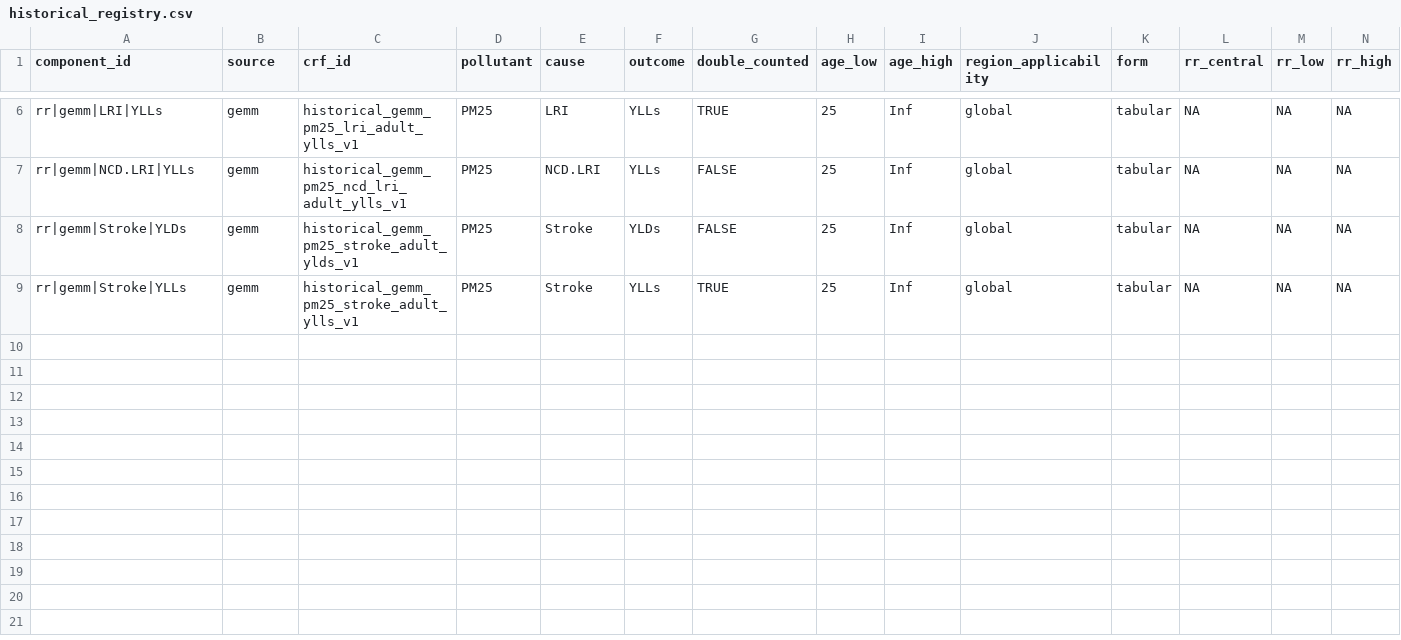
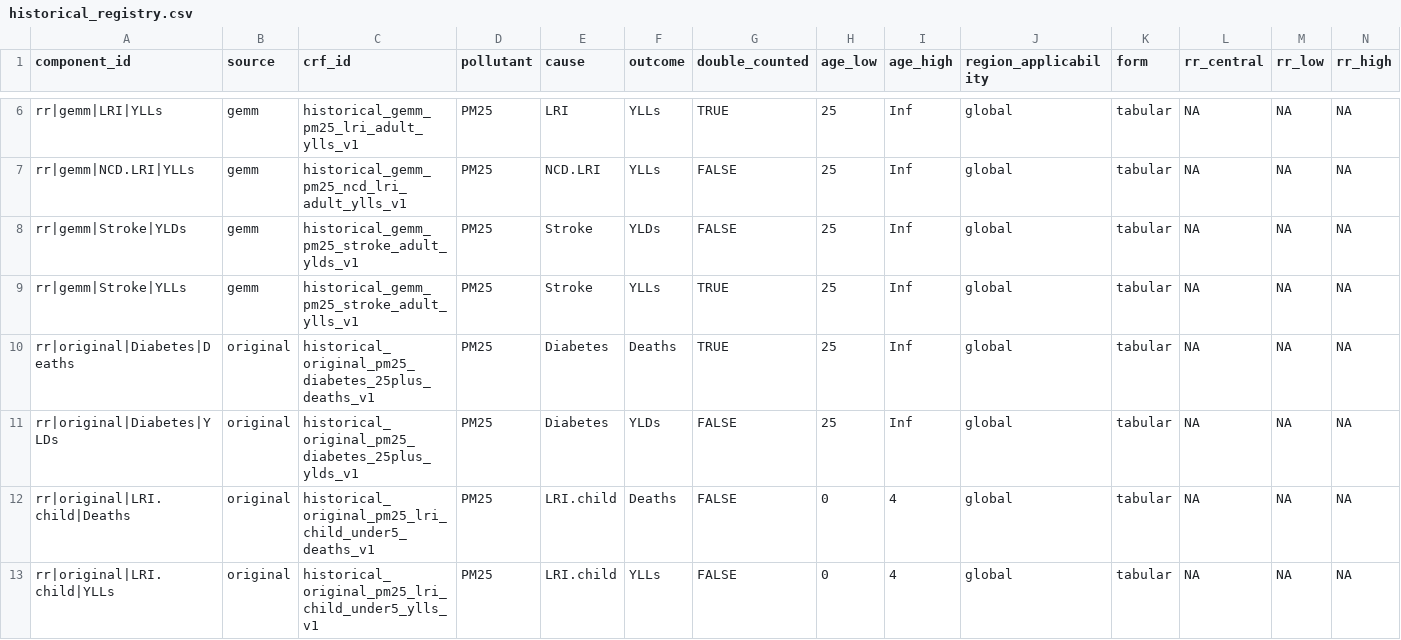
Before and after one commit to energyandcleanair/creahia, a CSV file: inst/extdata/rr/compatibility/historical_registry.csv, drawn as a sheet; only a part is shown, gaps mark what is left out; rows hold the shown columns only; the diff names each change by its address in the sheet, - before the commit and + after, or states it on an @@ line.

Commit message:
feat: add internal original RR compatibility curves

```diff
--- a/inst/extdata/rr/compatibility/historical_registry.csv
+++ b/inst/extdata/rr/compatibility/historical_registry.csv
+row 10: rr|original|Diabetes|Deaths | original | historical_original_pm25_diabetes_25plus_deaths_v1 | PM25 | Diabetes | Deaths | TRUE | 25 | Inf | global | tabular | NA | NA | NA
+row 11: rr|original|Diabetes|YLDs | original | historical_original_pm25_diabetes_25plus_ylds_v1 | PM25 | Diabetes | YLDs | FALSE | 25 | Inf | global | tabular | NA | NA | NA
+row 12: rr|original|LRI.child|Deaths | original | historical_original_pm25_lri_child_under5_deaths_v1 | PM25 | LRI.child | Deaths | FALSE | 0 | 4 | global | tabular | NA | NA | NA
+row 13: rr|original|LRI.child|YLLs | original | historical_original_pm25_lri_child_under5_ylls_v1 | PM25 | LRI.child | YLLs | FALSE | 0 | 4 | global | tabular | NA | NA | NA
```
Also changed, not shown: inst/extdata/crf/references.csv, inst/extdata/rr/compatibility/historical_manifest.csv, 6 other files.
